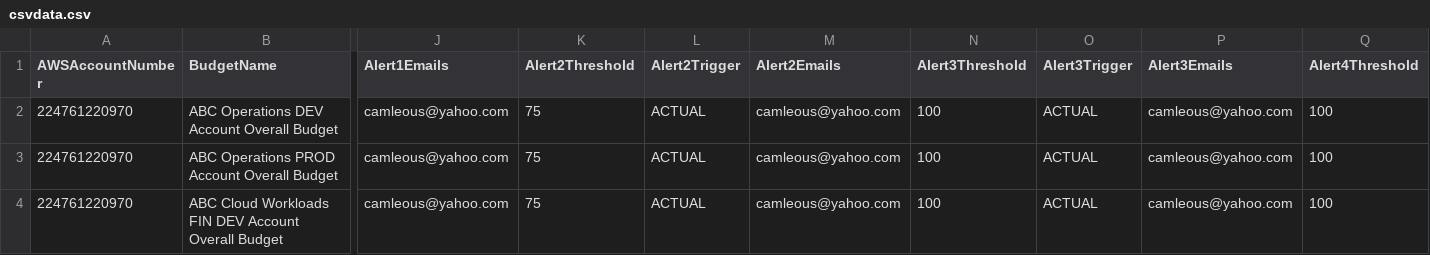
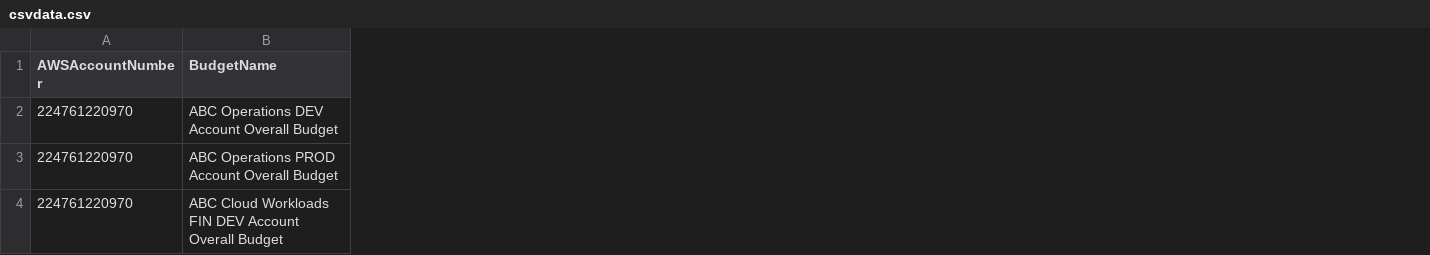
Before and after one commit to abbysac/billing, a CSV file: csvdata.csv, drawn as a sheet; only a part is shown, gaps mark what is left out; removed rows and columns are numbered as before the commit, all else as after; the diff covers the shown part only; the diff names each change by its address in the sheet, - before the commit and + after, or states it on an @@ line.

Commit message:
csvdata

```diff
--- a/csvdata.csv
+++ b/csvdata.csv
-column J (Alert1Emails), rows 2-4: all camleous@yahoo.com
-column K (Alert2Threshold), rows 2-4: all 75
-column L (Alert2Trigger), rows 2-4: all ACTUAL
-column M (Alert2Emails), rows 2-4: all camleous@yahoo.com
-column N (Alert3Threshold), rows 2-4: all 100
-column O (Alert3Trigger), rows 2-4: all ACTUAL
-column P (Alert3Emails), rows 2-4: all camleous@yahoo.com
-column Q (Alert4Threshold), rows 2-4: all 100
```
Also changed, not shown: 1 added column, 3 removed columns and 6 edited cells elsewhere in this file, 3 other files.
